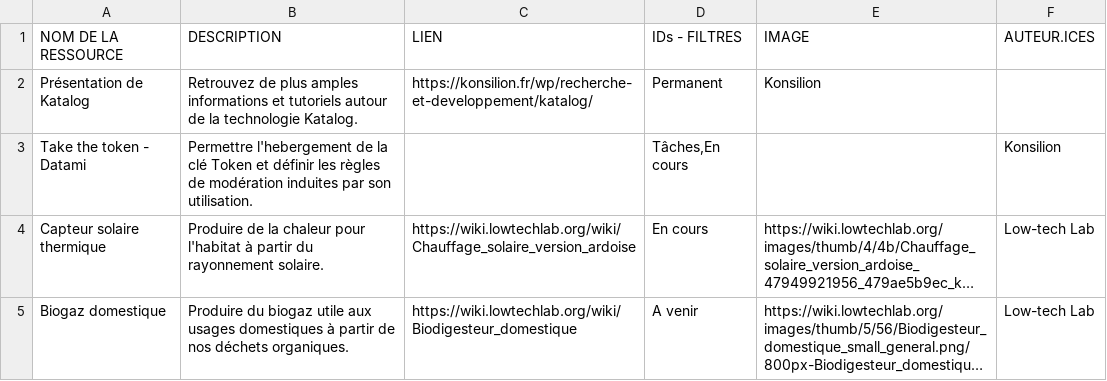
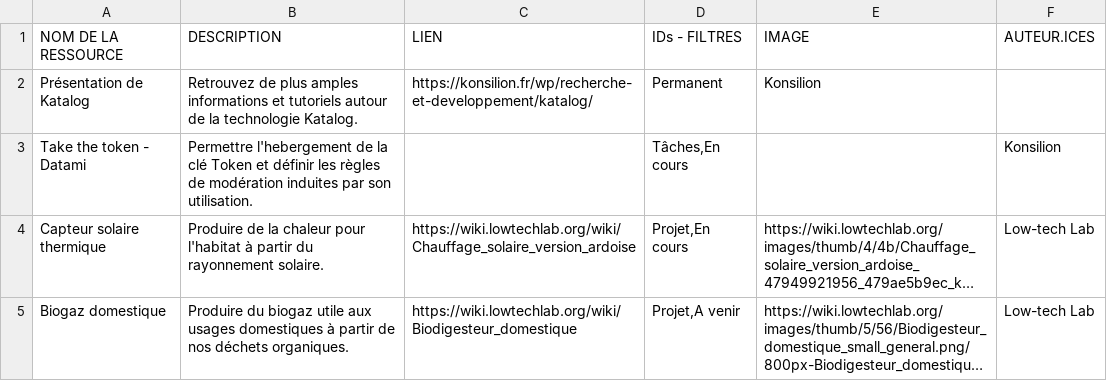
Before and after one commit to Konsilion/katalog-template, a CSV file: docs/etc/projets/data.csv, drawn as a sheet; long unchanged cells end in …; the diff names each change by its address in the sheet, - before the commit and + after, or states it on an @@ line.

Commit message:
Update data.csv

```diff
--- a/docs/etc/projets/data.csv
+++ b/docs/etc/projets/data.csv
-D4 (IDs - FILTRES): En cours
+D4 (IDs - FILTRES): Projet,En cours
-D5 (IDs - FILTRES): A venir
+D5 (IDs - FILTRES): Projet,A venir
```
